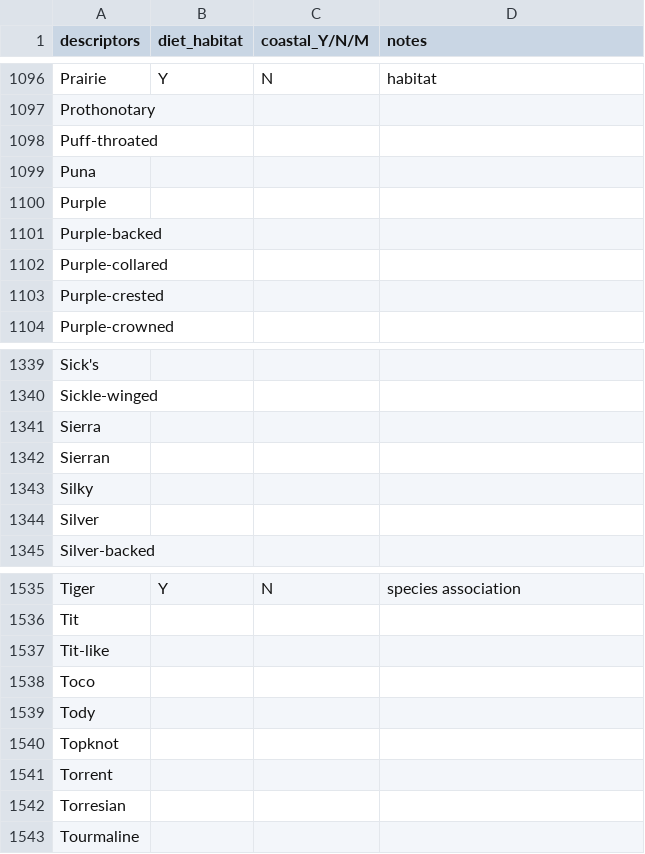
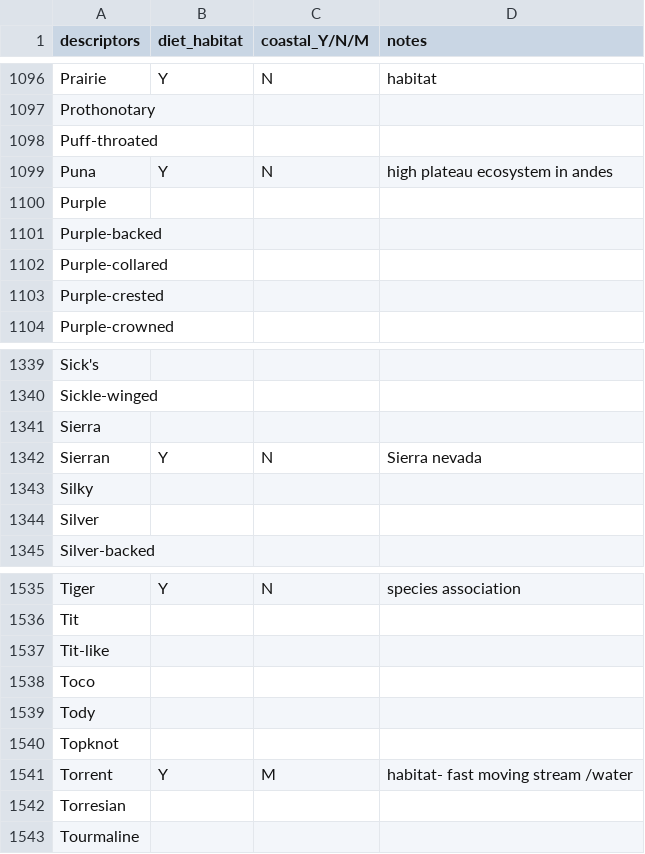
Before and after one commit to emmagarrison2/CoastalBirdsUPDATE, a CSV file: Notes/descriptors_marked.csv, drawn as a sheet; only a part is shown, gaps mark what is left out; the diff covers the shown part only.

```diff
--- a/Notes/descriptors_marked.csv
+++ b/Notes/descriptors_marked.csv
@@ -1098,3 +1098,3 @@ Prothonotary,,,
 Puff-throated,,,
-Puna,,,
+Puna,Y,N,high plateau ecosystem in andes
 Purple,,,
@@ -1341,3 +1341,3 @@ Sickle-winged,,,
 Sierra,,,
-Sierran,,,
+Sierran,Y,N,Sierra nevada
 Silky,,,
@@ -1540,3 +1540,3 @@ Tody,,,
 Topknot,,,
-Torrent,,,
+Torrent,Y,M,habitat- fast moving stream /water
 Torresian,,,
```
Also changed, not shown: 18 edited cells elsewhere in this file, Notes/Round_1_noncoastal.csv, Notes/Round_1_yes.csv, 4 other files.
